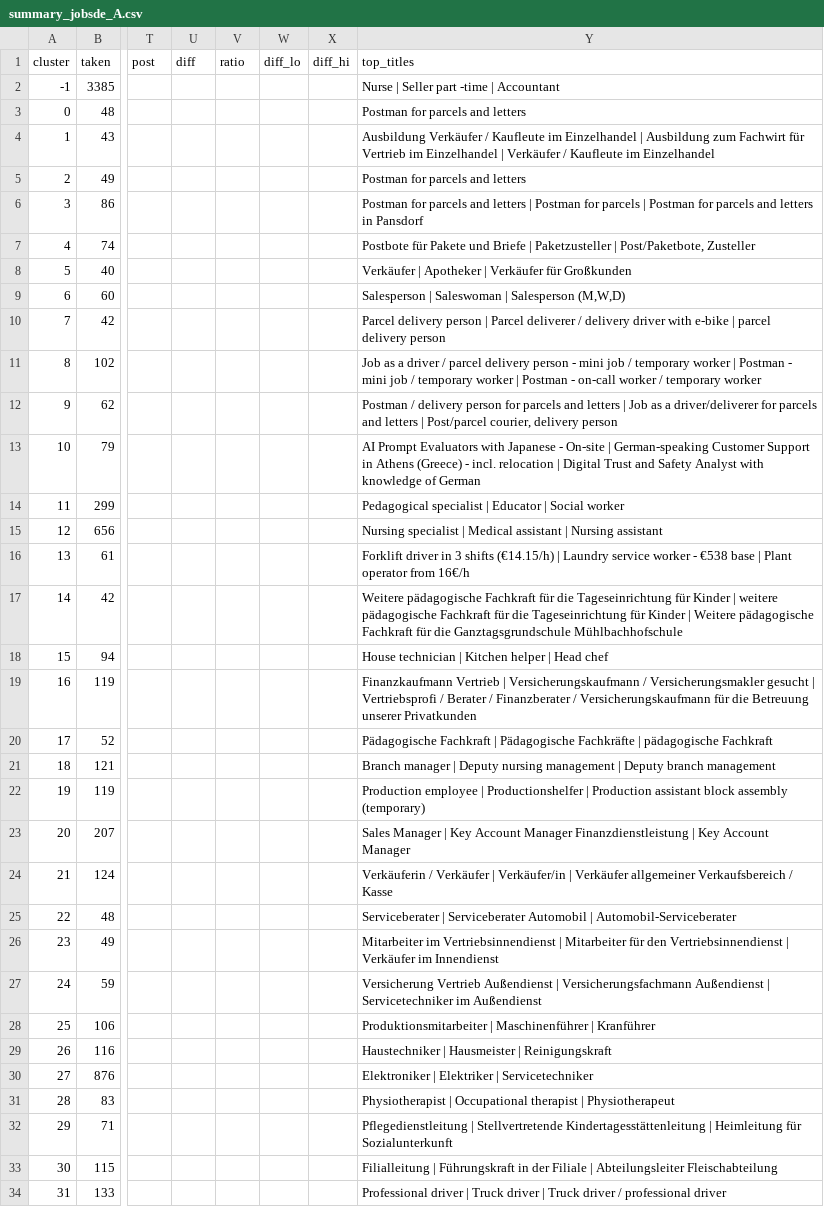
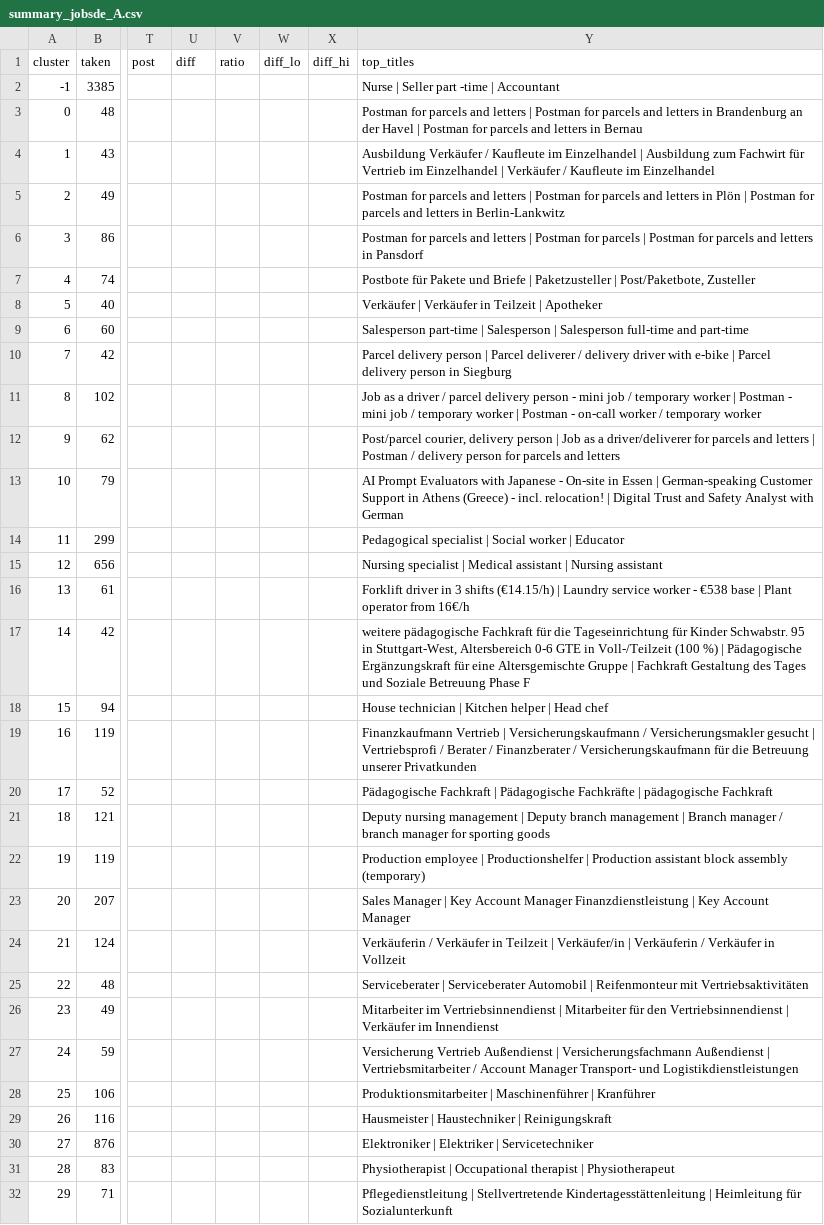
Before and after one commit to akprodromou/deglobalization_labour_market, a CSV file: data/cluster/summary_jobsde_A.csv, drawn as a sheet; only a part is shown, gaps mark what is left out; the shorter side is filled out with more unchanged rows; the diff covers the shown part only; the diff names each change by its address in the sheet, - before the commit and + after, or states it on an @@ line.

```diff
--- a/data/cluster/summary_jobsde_A.csv
+++ b/data/cluster/summary_jobsde_A.csv
-Y3 (top_titles): …and letters
+Y3 (top_titles): …and letters | Postman for parcels and letters in Brandenburg an der Havel | Postman for parcels and letters in Bernau
-Y5 (top_titles): …and letters
+Y5 (top_titles): …and letters | Postman for parcels and letters in Plön | Postman for parcels and letters in Berlin-Lankwitz
-Y8 (top_titles): Verkäufer | Apotheker | Verkäufer für Großkunden
+Y8 (top_titles): Verkäufer | Verkäufer in Teilzeit | Apotheker
-Y9 (top_titles): Salesperson | Saleswoman | Salesperson (M,W,D)
+Y9 (top_titles): Salesperson part-time | Salesperson | Salesperson full-time and part-time
-Y10 (top_titles): …e-bike | parcel delivery person
+Y10 (top_titles): …e-bike | Parcel delivery person in Siegburg
-Y12 (top_titles): Postman / delivery person for parcels and letters | Job as a driver/deliverer for parcels and letters | Post/parcel courier, delivery person
+Y12 (top_titles): Post/parcel courier, delivery person | Job as a driver/deliverer for parcels and letters | Postman / delivery person for parcels and letters
-Y13 (top_titles): …- On-site | German-speaking Customer Support in Athens (Greece) - incl. relocation | Digital Trust and Safety Analyst with knowledge of German
+Y13 (top_titles): …- On-site in Essen | German-speaking Customer Support in Athens (Greece) - incl. relocation! | Digital Trust and Safety Analyst with German
-Y14 (top_titles): …specialist | Educator | Social worker
+Y14 (top_titles): …specialist | Social worker | Educator
-Y17 (top_titles): Weitere pädagogische Fachkraft für die Tageseinrichtung für Kinder | weitere pädagogische Fachkraft für die Tageseinrichtung für Kinder | Weitere pädagogische Fachkraft für die Ganztagsgrundschule Mühlbachhofschule
+Y17 (top_titles): weitere pädagogische Fachkraft für die Tageseinrichtung für Kinder Schwabstr. 95 in Stuttgart-West, Altersbereich 0-6 GTE in Voll-/Teilzeit (100 %) | Pädagogische Ergänzungskraft für eine Altersgemischte Gruppe | Fachkraft Gestaltung des Tages und Soziale Betreuung Phase F
-Y21 (top_titles): Branch manager | Deputy nursing management | Deputy branch management
+Y21 (top_titles): Deputy nursing management | Deputy branch management | Branch manager / branch manager for sporting goods
-Y24 (top_titles): …/ Verkäufer | Verkäufer/in | Verkäufer allgemeiner Verkaufsbereich / Kasse
+Y24 (top_titles): …/ Verkäufer in Teilzeit | Verkäufer/in | Verkäuferin / Verkäufer in Vollzeit
-Y25 (top_titles): …Automobil | Automobil-Serviceberater
+Y25 (top_titles): …Automobil | Reifenmonteur mit Vertriebsaktivitäten
-Y27 (top_titles): …Außendienst | Servicetechniker im Außendienst
+Y27 (top_titles): …Außendienst | Vertriebsmitarbeiter / Account Manager Transport- und Logistikdienstleistungen
-Y29 (top_titles): Haustechniker | Hausmeister | Reinigungskraft
+Y29 (top_titles): Hausmeister | Haustechniker | Reinigungskraft
```
Also changed, not shown: 15 edited cells elsewhere in this file, data/cluster/hhi_jobbland_A_month_2026-02-01_2026-08-31.csv, data/cluster/population_jobbland.csv, 53 other files.
